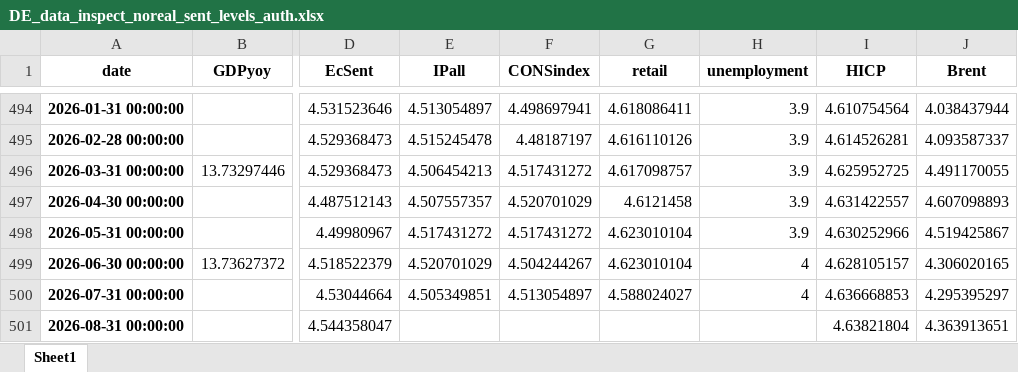
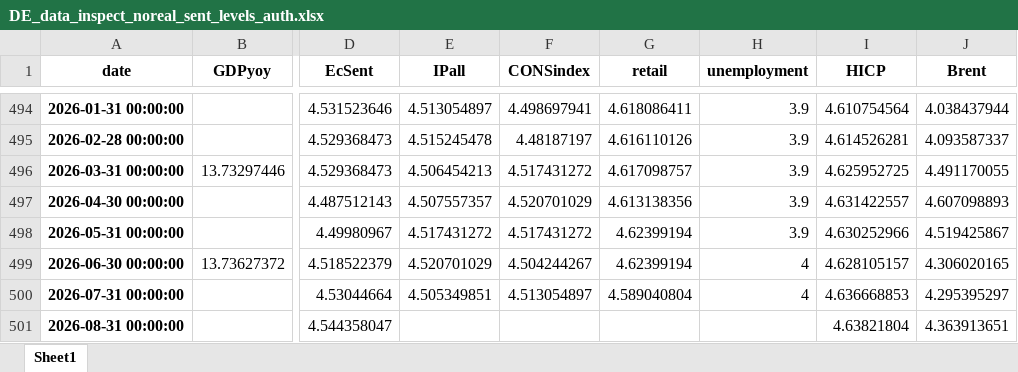
Before and after one commit to l-longo/live-forecast-dashboard, an Excel workbook: data/nowcast/DE_data_inspect_noreal_sent_levels_auth.xlsx, sheet Sheet1, drawn as a sheet; only a part is shown, gaps mark what is left out; values as stored, in another font and other column widths than the file's, no borders; the diff names each change by its address in the sheet, - before the commit and + after, or states it on an @@ line.

```diff
--- a/data/nowcast/DE_data_inspect_noreal_sent_levels_auth.xlsx (sheet Sheet1)
+++ b/data/nowcast/DE_data_inspect_noreal_sent_levels_auth.xlsx (sheet Sheet1)
-G497 (retail): 4.6121458
+G497 (retail): 4.613138356
-G498:G499 (retail): 4.623010104
+G498:G499 (retail): 4.62399194
-G500 (retail): 4.588024027
+G500 (retail): 4.589040804
```
Also changed, not shown: data/nowcast/EA_data_inspect_noreal_sent_levels_auth.xlsx, data/nowcast/ES_data_inspect_noreal_sent_levels_auth.xlsx, 9 other files.
